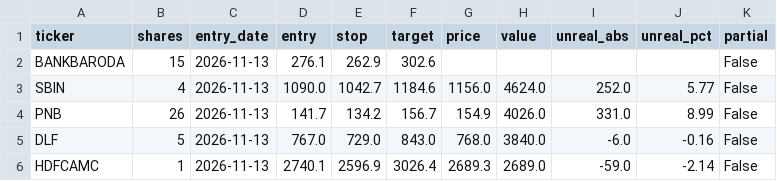
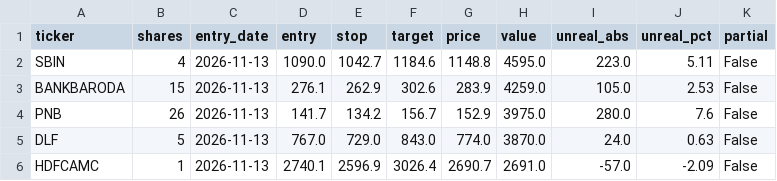
Before and after one commit to shivamnegi-cyber/nifty-swing-lab, a CSV file: records/holdings.csv, drawn as a sheet.

```diff
--- a/records/holdings.csv
+++ b/records/holdings.csv
@@ -1,6 +1,6 @@
 ticker,shares,entry_date,entry,stop,target,price,value,unreal_abs,unreal_pct,partial
-BANKBARODA,15,2026-11-13,276.1,262.9,302.6,,,,,False
-SBIN,4,2026-11-13,1090.0,1042.7,1184.6,1156.0,4624.0,252.0,5.77,False
-PNB,26,2026-11-13,141.7,134.2,156.7,154.9,4026.0,331.0,8.99,False
-DLF,5,2026-11-13,767.0,729.0,843.0,768.0,3840.0,-6.0,-0.16,False
-HDFCAMC,1,2026-11-13,2740.1,2596.9,3026.4,2689.3,2689.0,-59.0,-2.14,False
+SBIN,4,2026-11-13,1090.0,1042.7,1184.6,1148.8,4595.0,223.0,5.11,False
+BANKBARODA,15,2026-11-13,276.1,262.9,302.6,283.9,4259.0,105.0,2.53,False
+PNB,26,2026-11-13,141.7,134.2,156.7,152.9,3975.0,280.0,7.6,False
+DLF,5,2026-11-13,767.0,729.0,843.0,774.0,3870.0,24.0,0.63,False
+HDFCAMC,1,2026-11-13,2740.1,2596.9,3026.4,2690.7,2691.0,-57.0,-2.09,False
```
Also changed, not shown: records/rejected_signals.csv, 3 other files.
